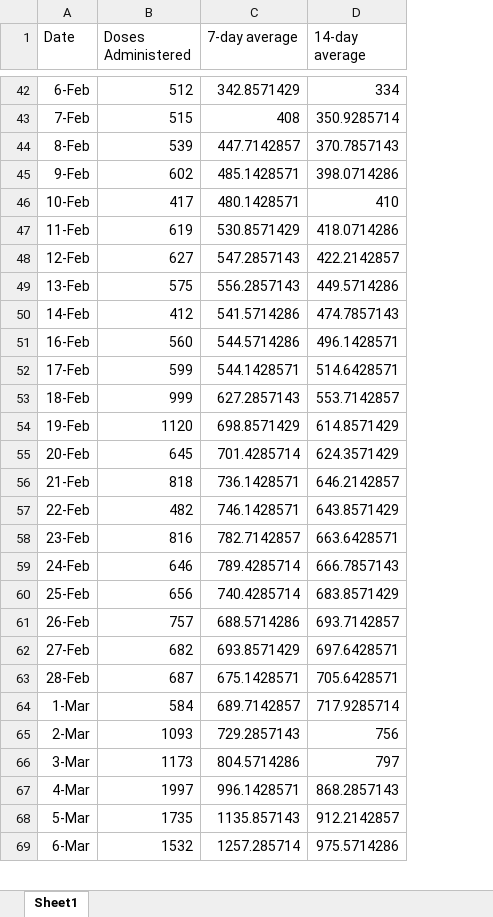
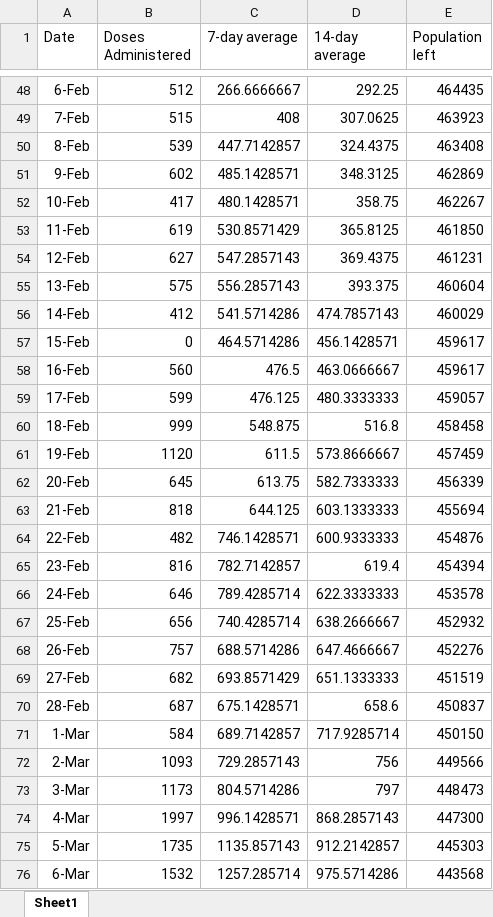
Before and after one commit to NoahCornish/durhamregionCOVID-19, an Excel workbook: durham_daily_vaccinations.xlsx, sheet Sheet1, drawn as a sheet; only a part is shown, gaps mark what is left out; values as stored, in another font and other column widths than the file's, no borders; addresses are those after the commit; the diff covers the shown part only; the diff names each change by its address in the sheet, - before the commit and + after, or states it on an @@ line.

```diff
--- a/durham_daily_vaccinations.xlsx (sheet Sheet1)
+++ b/durham_daily_vaccinations.xlsx (sheet Sheet1)
+column E (Population left), rows 48-56: 464435 | 463923 | 463408 | 462869 | 462267 | 461850 | 461231 | 460604 | 460029; rows 58-76: 459617 | 459057 | 458458 | 457459 | 456339 | 455694 | 454876 | 454394 | 453578 | 452932 | 452276 | 451519 | 450837 | 450150 | 449566 | 448473 | 447300 | 445303 | 443568
-C48 (7-day average): 342.8571429
+C48 (7-day average): 266.6666667
-D48 (14-day average): 334
+D48 (14-day average): 292.25
-D49 (14-day average): 350.9285714
+D49 (14-day average): 307.0625
-D50 (14-day average): 370.7857143
+D50 (14-day average): 324.4375
-D51 (14-day average): 398.0714286
+D51 (14-day average): 348.3125
-D52 (14-day average): 410
+D52 (14-day average): 358.75
-D53 (14-day average): 418.0714286
+D53 (14-day average): 365.8125
-D54 (14-day average): 422.2142857
+D54 (14-day average): 369.4375
-D55 (14-day average): 449.5714286
+D55 (14-day average): 393.375
+row 57: 15-Feb | 0 | 464.5714286 | 456.1428571 | 459617
-C58 (7-day average): 544.5714286
+C58 (7-day average): 476.5
-D58 (14-day average): 496.1428571
+D58 (14-day average): 463.0666667
-C59 (7-day average): 544.1428571
+C59 (7-day average): 476.125
-D59 (14-day average): 514.6428571
+D59 (14-day average): 480.3333333
-C60 (7-day average): 627.2857143
+C60 (7-day average): 548.875
-D60 (14-day average): 553.7142857
+D60 (14-day average): 516.8
-C61 (7-day average): 698.8571429
+C61 (7-day average): 611.5
-D61 (14-day average): 614.8571429
+D61 (14-day average): 573.8666667
-C62 (7-day average): 701.4285714
+C62 (7-day average): 613.75
-D62 (14-day average): 624.3571429
+D62 (14-day average): 582.7333333
-C63 (7-day average): 736.1428571
+C63 (7-day average): 644.125
-D63 (14-day average): 646.2142857
+D63 (14-day average): 603.1333333
-D64 (14-day average): 643.8571429
+D64 (14-day average): 600.9333333
-D65 (14-day average): 663.6428571
+D65 (14-day average): 619.4
-D66 (14-day average): 666.7857143
+D66 (14-day average): 622.3333333
-D67 (14-day average): 683.8571429
+D67 (14-day average): 638.2666667
-D68 (14-day average): 693.7142857
+D68 (14-day average): 647.4666667
-D69 (14-day average): 697.6428571
+D69 (14-day average): 651.1333333
-D70 (14-day average): 705.6428571
+D70 (14-day average): 658.6
```
Also changed, not shown: 8 added rows and 36 edited cells elsewhere in this sheet, formulas that keep their value, 1 other file.
